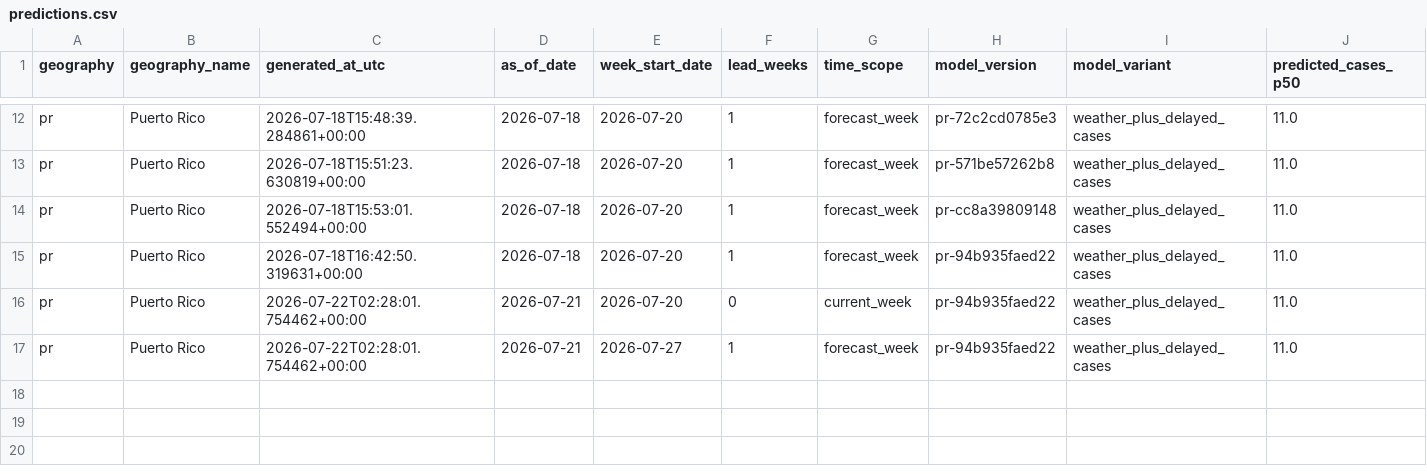
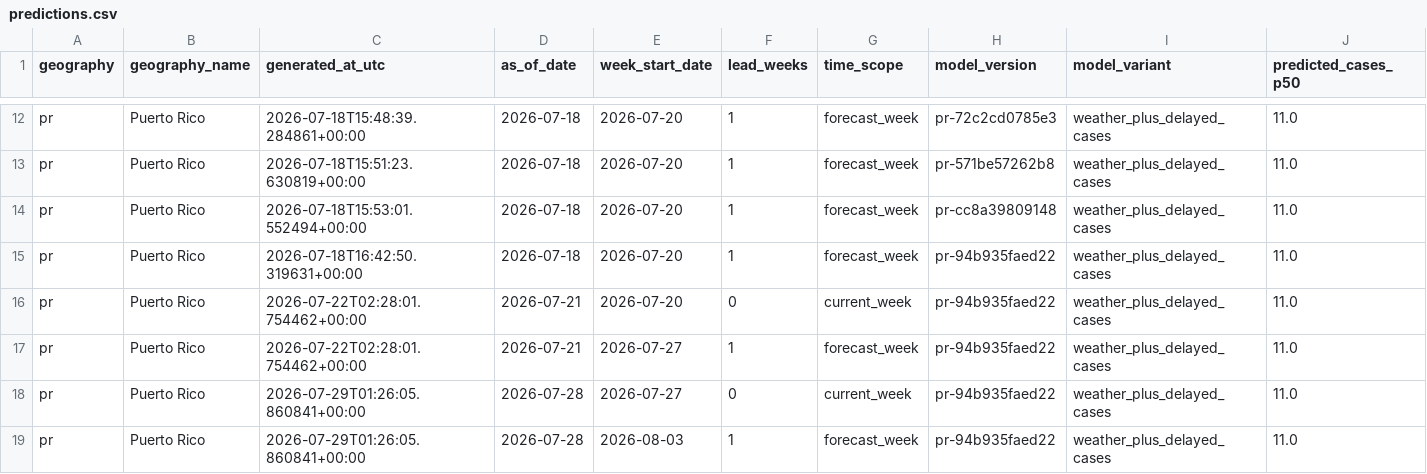
Before and after one commit to smahmood-data/GroupB_AI4ALL, a CSV file: 2026-07-25_Nathan_Nguyen_API_Model/data/operational/predictions.csv, drawn as a sheet; only a part is shown, gaps mark what is left out; rows hold the shown columns only; the diff names each change by its address in the sheet, - before the commit and + after, or states it on an @@ line.

Commit message:
feat: automate Puerto Rico model updates

```diff
--- a/2026-07-25_Nathan_Nguyen_API_Model/data/operational/predictions.csv
+++ b/2026-07-25_Nathan_Nguyen_API_Model/data/operational/predictions.csv
+row 18: pr | Puerto Rico | 2026-07-29T01:26:05.860841+00:00 | 2026-07-28 | 2026-07-27 | 0 | current_week | pr-94b935faed22 | weather_plus_delayed_cases | 11.0
+row 19: pr | Puerto Rico | 2026-07-29T01:26:05.860841+00:00 | 2026-07-28 | 2026-08-03 | 1 | forecast_week | pr-94b935faed22 | weather_plus_delayed_cases | 11.0
```
Also changed, not shown: 17 other files.
